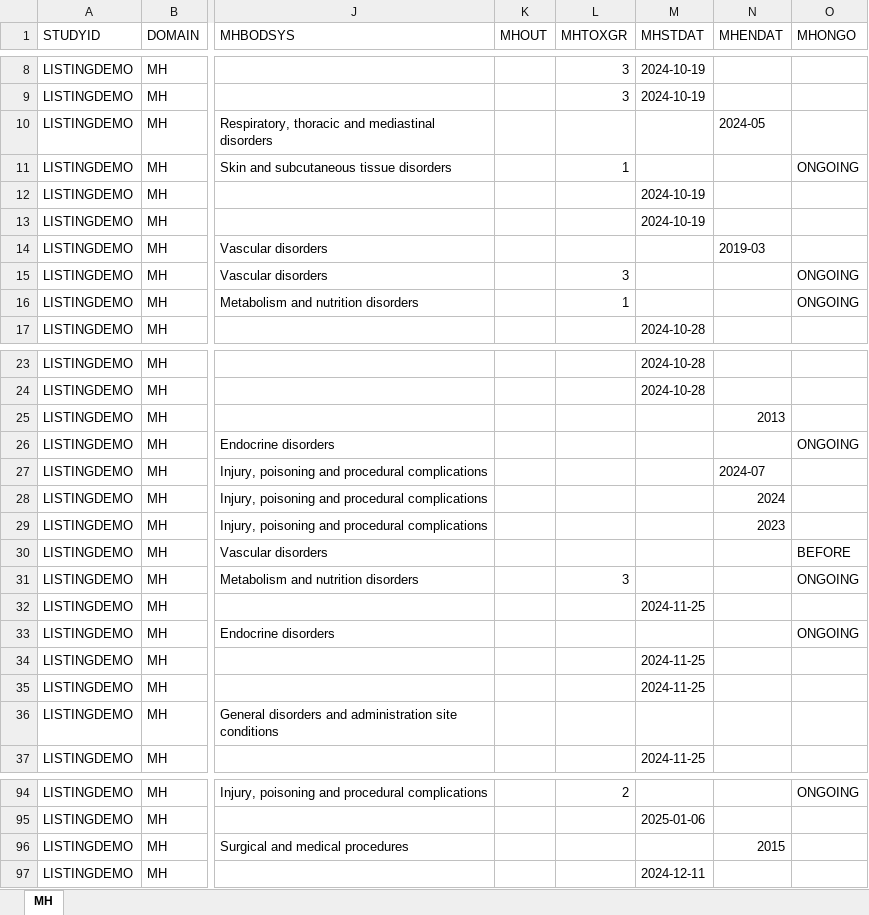
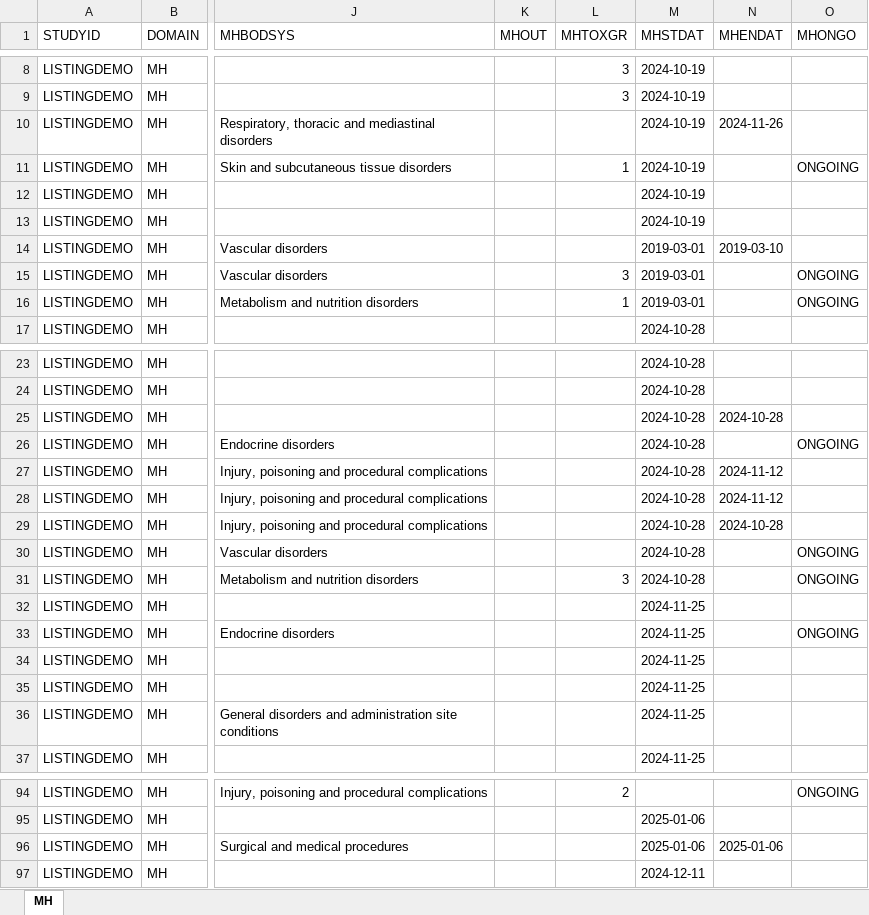
Before and after one commit to vandanapainuli/PracticeWork, an Excel workbook: DEMO_MH.xlsx, sheet MH, drawn as a sheet; only a part is shown, gaps mark what is left out; values as stored, in another font and other column widths than the file's, no cell formats; the diff covers the shown part only; the diff names each change by its address in the sheet, - before the commit and + after, or states it on an @@ line.

```diff
--- a/DEMO_MH.xlsx (sheet MH)
+++ b/DEMO_MH.xlsx (sheet MH)
-M10:M11 (MHSTDAT): (empty)
+M10:M11 (MHSTDAT): 2024-10-19
-N10 (MHENDAT): 2024-05
+N10 (MHENDAT): 2024-11-26
-M14:M16 (MHSTDAT): (empty)
+M14:M16 (MHSTDAT): 2019-03-01
-N14 (MHENDAT): 2019-03
+N14 (MHENDAT): 2019-03-10
-M25:M31 (MHSTDAT): (empty)
+M25:M31 (MHSTDAT): 2024-10-28
-N25 (MHENDAT): 2013
+N25 (MHENDAT): 2024-10-28
-N27 (MHENDAT): 2024-07
+N27 (MHENDAT): 2024-11-12
-N28 (MHENDAT): 2024
+N28 (MHENDAT): 2024-11-12
-N29 (MHENDAT): 2023
+N29 (MHENDAT): 2024-10-28
-O30 (MHONGO): BEFORE
+O30 (MHONGO): ONGOING
-M33 (MHSTDAT): (empty)
+M33 (MHSTDAT): 2024-11-25
-M36 (MHSTDAT): (empty)
+M36 (MHSTDAT): 2024-11-25
-M96 (MHSTDAT): (empty)
+M96 (MHSTDAT): 2025-01-06
-N96 (MHENDAT): 2015
+N96 (MHENDAT): 2025-01-06
```
Also changed, not shown: 25 edited cells elsewhere in this sheet, cell formats, DEMO_AE.xlsx, DEMO_CM.xlsx, 21 other files.
